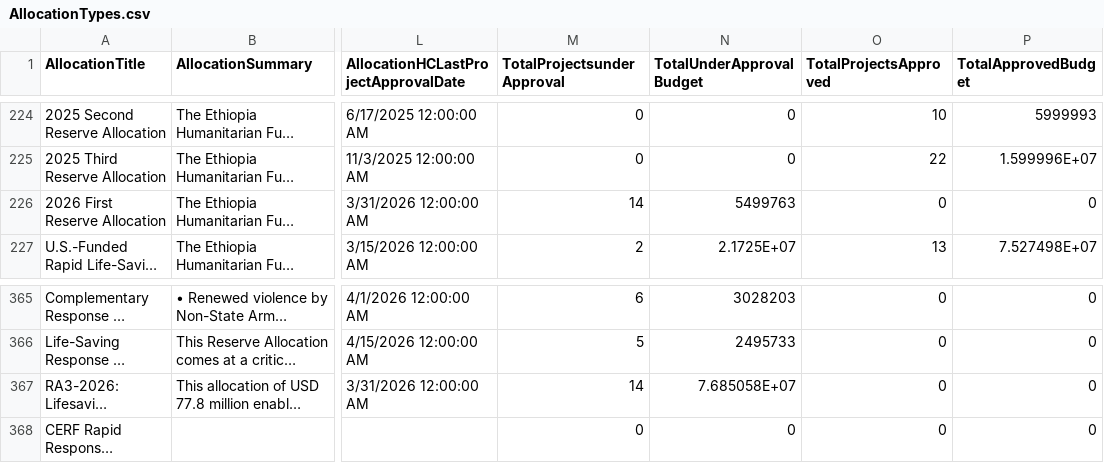
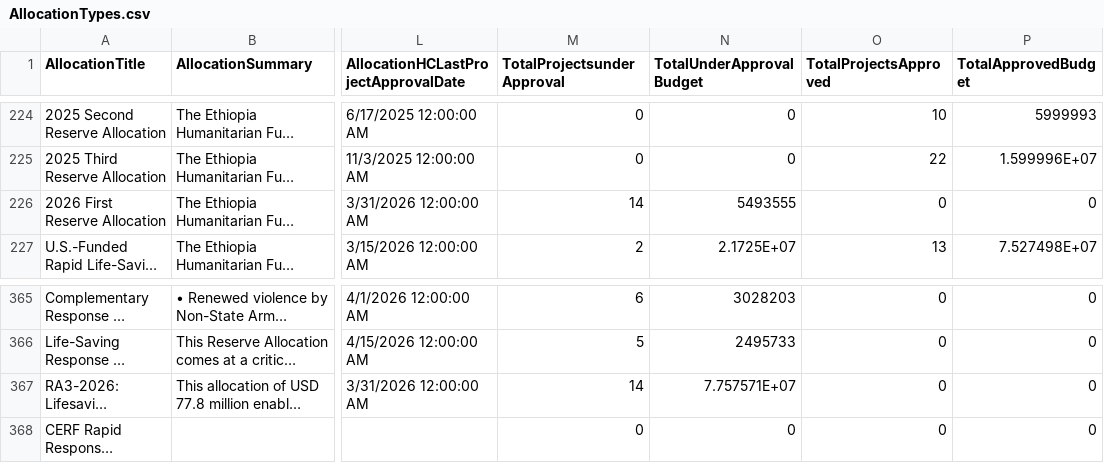
Before and after one commit to CBPFGMS/cbpfgms-data, a CSV file: utils/CBPF_allocations_overview_static/data/AllocationTypes.csv, drawn as a sheet; only a part is shown, gaps mark what is left out; long unchanged cells end in …; the diff names each change by its address in the sheet, - before the commit and + after, or states it on an @@ line.

```diff
--- a/utils/CBPF_allocations_overview_static/data/AllocationTypes.csv
+++ b/utils/CBPF_allocations_overview_static/data/AllocationTypes.csv
-N226 (TotalUnderApprovalBudget): 5499763
+N226 (TotalUnderApprovalBudget): 5493555
-N367 (TotalUnderApprovalBudget): 7.685058E+07
+N367 (TotalUnderApprovalBudget): 7.757571E+07
```
Also changed, not shown: utils/CBPF_allocations_overview_static/data/ProjectSummaryAggV2_2015.csv, utils/CBPF_allocations_overview_static/data/ProjectSummaryV2_2019.csv, 8 other files.
